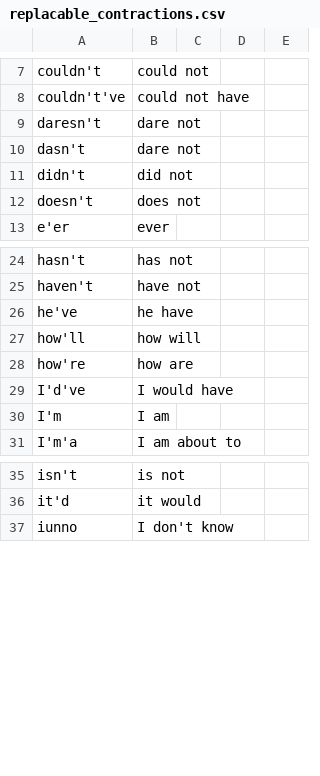
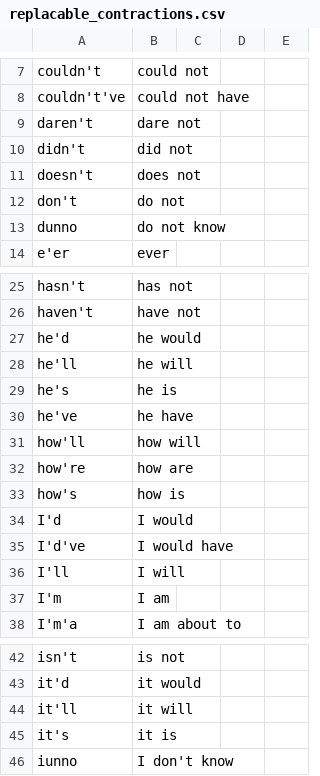
Before and after one commit to ffabi/GuessTheLyrics, a CSV file: replacable_contractions.csv, drawn as a sheet; only a part is shown, gaps mark what is left out; the diff covers the shown part only.

```diff
--- a/replacable_contractions.csv
+++ b/replacable_contractions.csv
@@ -8,6 +8,7 @@ couldn't, could not
 couldn't've, could not have
-daresn't, dare not
-dasn't, dare not
+daren't, dare not
 didn't, did not
 doesn't, does not
+don't, do not
+dunno, do not know
 e'er, ever
@@ -25,2 +26,5 @@ hasn't, has not
 haven't, have not
+he'd, he would
+he'll, he will
+he's, he is
 he've, he have
@@ -28,3 +32,6 @@ how'll, how will
 how're, how are
+how's, how is
+I'd, I would
 I'd've, I would have
+I'll, I will
 I'm, I am
@@ -36,2 +43,4 @@ isn't, is not
 it'd, it would
+it'll, it will
+it's, it is
 iunno, I don't know
```
Also changed, not shown: 37 added rows and 2 removed rows elsewhere in this file, 4 other files.
